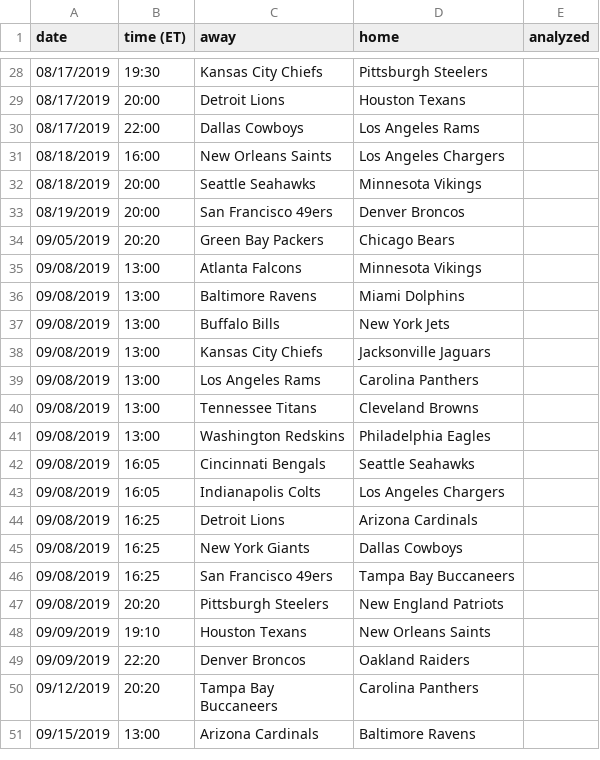
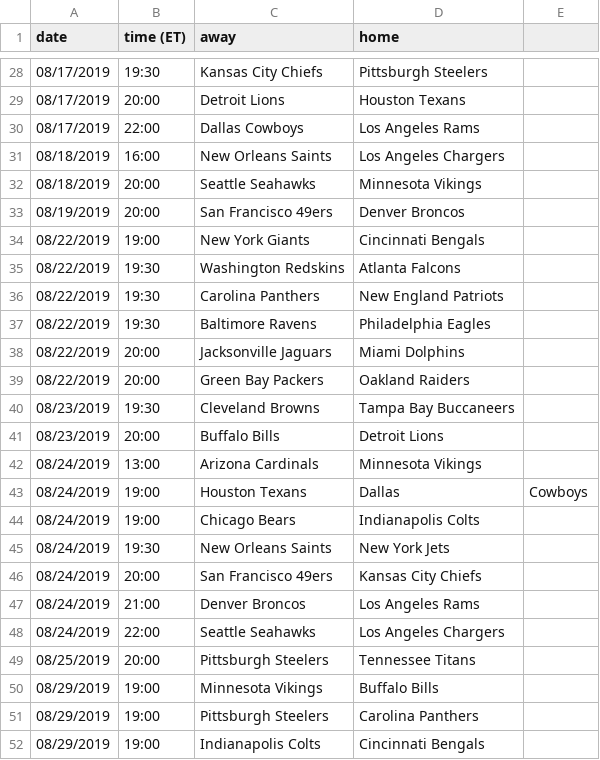
Before and after one commit to Dettwiller/football_tweet_analyzer, a CSV file: schedule/clean_schedule_with_preseason.csv, drawn as a sheet; only a part is shown, gaps mark what is left out; the shorter side is filled out with more unchanged rows; the diff covers the shown part only.

Commit message:
Completed preseason schedule

```diff
--- a/schedule/clean_schedule_with_preseason.csv
+++ b/schedule/clean_schedule_with_preseason.csv
@@ -1 +1 @@
-date, time (ET), away, home, analyzed
+date, time (ET), away, home
@@ -33 +33,20 @@ date, time (ET), away, home, analyzed
 08/19/2019, 20:00, San Francisco 49ers, Denver Broncos
+08/22/2019, 19:00, New York Giants, Cincinnati Bengals
+08/22/2019, 19:30, Washington Redskins, Atlanta Falcons
+08/22/2019, 19:30, Carolina Panthers, New England Patriots
+08/22/2019, 19:30, Baltimore Ravens, Philadelphia Eagles
+08/22/2019, 20:00, Jacksonville Jaguars, Miami Dolphins
+08/22/2019, 20:00, Green Bay Packers, Oakland Raiders
+08/23/2019, 19:30, Cleveland Browns, Tampa Bay Buccaneers
+08/23/2019, 20:00, Buffalo Bills, Detroit Lions
+08/24/2019, 13:00, Arizona Cardinals, Minnesota Vikings
+08/24/2019, 19:00, Houston Texans, Dallas, Cowboys
+08/24/2019, 19:00, Chicago Bears, Indianapolis Colts
+08/24/2019, 19:30, New Orleans Saints, New York Jets
+08/24/2019, 20:00, San Francisco 49ers, Kansas City Chiefs
+08/24/2019, 21:00, Denver Broncos, Los Angeles Rams
+08/24/2019, 22:00, Seattle Seahawks, Los Angeles Chargers
+08/25/2019, 20:00, Pittsburgh Steelers, Tennessee Titans
+08/29/2019, 19:00, Minnesota Vikings, Buffalo Bills
+08/29/2019, 19:00, Pittsburgh Steelers, Carolina Panthers
+08/29/2019, 19:00, Indianapolis Colts, Cincinnati Bengals
```
Also changed, not shown: 13 added rows elsewhere in this file.
